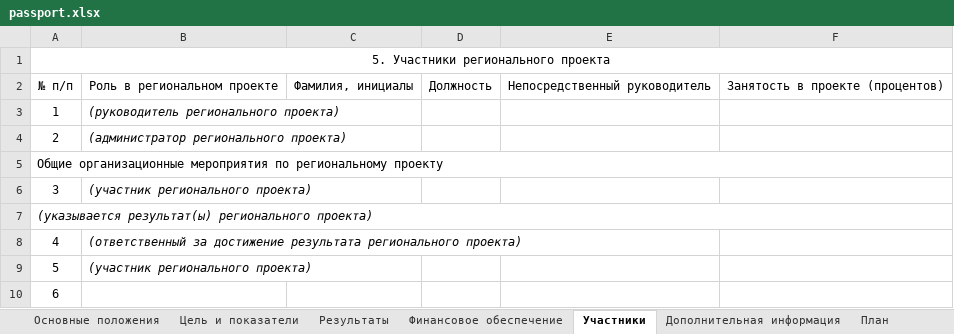
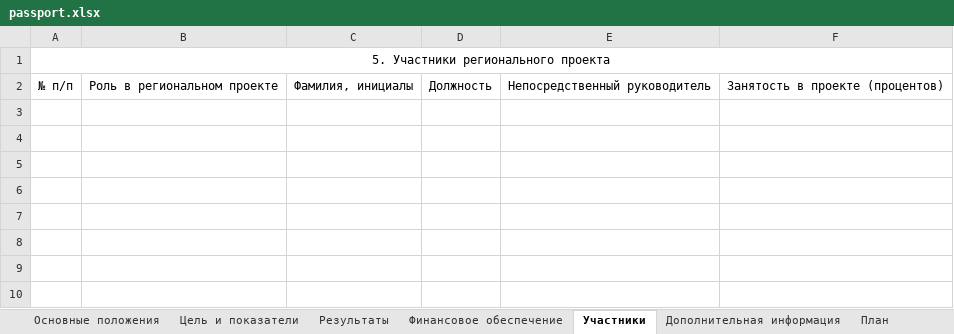
Before and after one commit to sibdigital/opsd, an Excel workbook: app/reports/templates/passport.xlsx, sheet Участники, drawn as a sheet; values as stored, in another font and other column widths than the file's, no borders; the diff names each change by its address in the sheet, - before the commit and + after, or states it on an @@ line.

Commit message:
приложение 1,2. Отчет о ходе реализации проекта. Отчет паспорт регионального проекта Раздел Участники

```diff
--- a/app/reports/templates/passport.xlsx (sheet Участники)
+++ b/app/reports/templates/passport.xlsx (sheet Участники)
-row 3: 1 | (руководитель регионального проекта)
-row 4: 2 | (администратор регионального проекта)
-row 5: Общие организационные мероприятия по региональному проекту
-row 6: 3 | (участник регионального проекта)
-row 7: (указывается результат(ы) регионального проекта)
-row 8: 4 | (ответственный за достижение результата регионального проекта)
-row 9: 5 | (участник регионального проекта)
-row 10: 6
```
Also changed, not shown: 5 other files.
